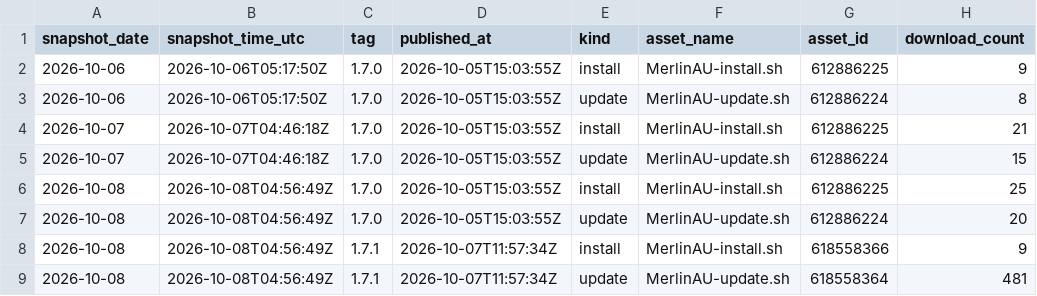
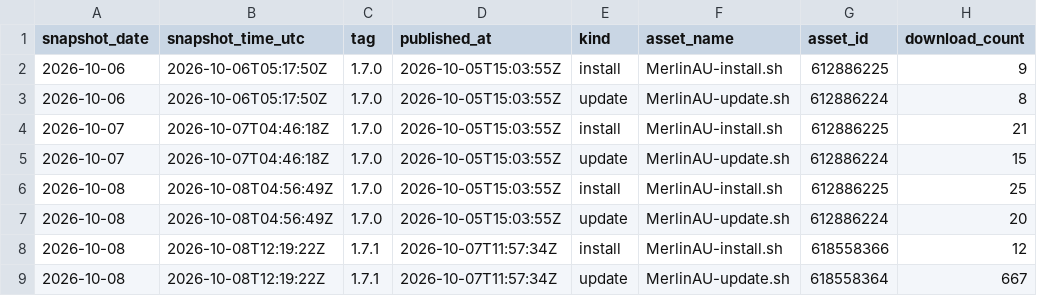
Before and after one commit to ExtremeFiretop/MerlinAutoUpdate-Router, a CSV file: metrics/release_downloads.csv, drawn as a sheet.

```diff
--- a/metrics/release_downloads.csv
+++ b/metrics/release_downloads.csv
@@ -7,3 +7,3 @@ snapshot_date,snapshot_time_utc,tag,published_at,kind,asset_name,asset_id,downlo
 2026-10-08,2026-10-08T04:56:49Z,1.7.0,2026-10-05T15:03:55Z,update,MerlinAU-update.sh,612886224,20
-2026-10-08,2026-10-08T04:56:49Z,1.7.1,2026-10-07T11:57:34Z,install,MerlinAU-install.sh,618558366,9
-2026-10-08,2026-10-08T04:56:49Z,1.7.1,2026-10-07T11:57:34Z,update,MerlinAU-update.sh,618558364,481
+2026-10-08,2026-10-08T12:19:22Z,1.7.1,2026-10-07T11:57:34Z,install,MerlinAU-install.sh,618558366,12
+2026-10-08,2026-10-08T12:19:22Z,1.7.1,2026-10-07T11:57:34Z,update,MerlinAU-update.sh,618558364,667
```
